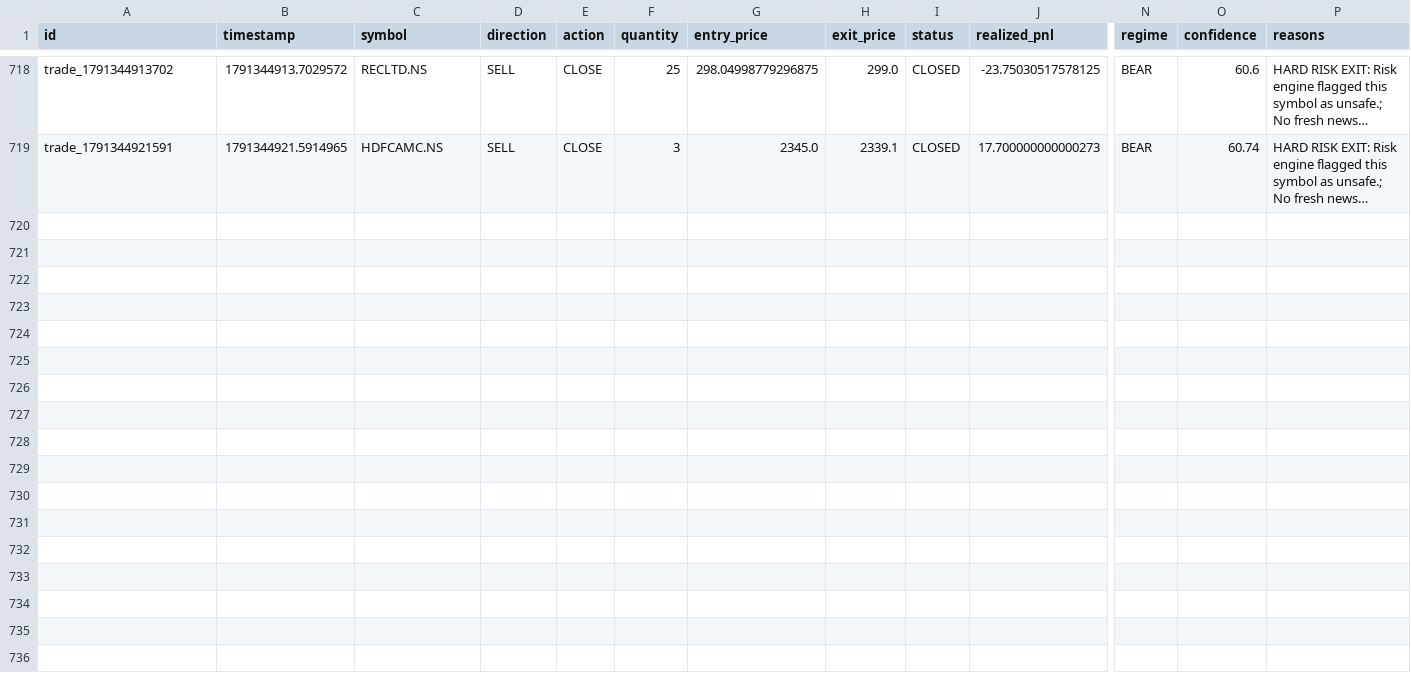
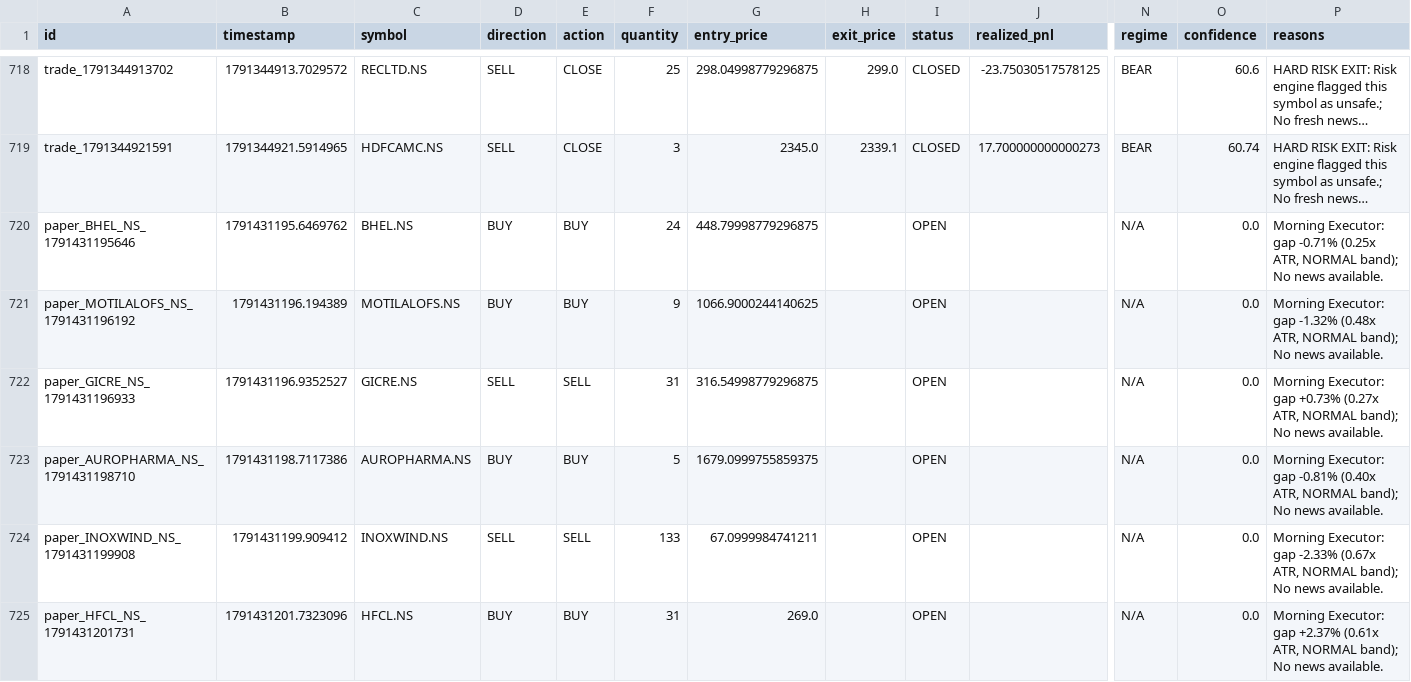
Before and after one commit to kkrsaini-engineer/PRO_TRADER, a CSV file: storage/trades/trades_master.csv, drawn as a sheet; only a part is shown, gaps mark what is left out; long unchanged cells end in …; rows hold the shown columns only; the diff covers the shown part only; the diff names each change by its address in the sheet, - before the commit and + after, or states it on an @@ line.

```diff
--- a/storage/trades/trades_master.csv
+++ b/storage/trades/trades_master.csv
+row 720: paper_BHEL_NS_1791431195646 | 1791431195.6469762 | BHEL.NS | BUY | BUY | 24 | 448.79998779296875 |  | OPEN |  | N/A | 0.0 | Morning Executor: gap -0.71% (0.25x ATR, NORMAL band); No news available.
+row 721: paper_MOTILALOFS_NS_1791431196192 | 1791431196.194389 | MOTILALOFS.NS | BUY | BUY | 9 | 1066.9000244140625 |  | OPEN |  | N/A | 0.0 | Morning Executor: gap -1.32% (0.48x ATR, NORMAL band); No news available.
+row 722: paper_GICRE_NS_1791431196933 | 1791431196.9352527 | GICRE.NS | SELL | SELL | 31 | 316.54998779296875 |  | OPEN |  | N/A | 0.0 | Morning Executor: gap +0.73% (0.27x ATR, NORMAL band); No news available.
+row 723: paper_AUROPHARMA_NS_1791431198710 | 1791431198.7117386 | AUROPHARMA.NS | BUY | BUY | 5 | 1679.0999755859375 |  | OPEN |  | N/A | 0.0 | Morning Executor: gap -0.81% (0.40x ATR, NORMAL band); No news available.
+row 724: paper_INOXWIND_NS_1791431199908 | 1791431199.909412 | INOXWIND.NS | SELL | SELL | 133 | 67.0999984741211 |  | OPEN |  | N/A | 0.0 | Morning Executor: gap -2.33% (0.67x ATR, NORMAL band); No news available.
+row 725: paper_HFCL_NS_1791431201731 | 1791431201.7323096 | HFCL.NS | BUY | BUY | 31 | 269.0 |  | OPEN |  | N/A | 0.0 | Morning Executor: gap +2.37% (0.61x ATR, NORMAL band); No news available.
```
Also changed, not shown: 6 added rows elsewhere in this file, 27 other files.
